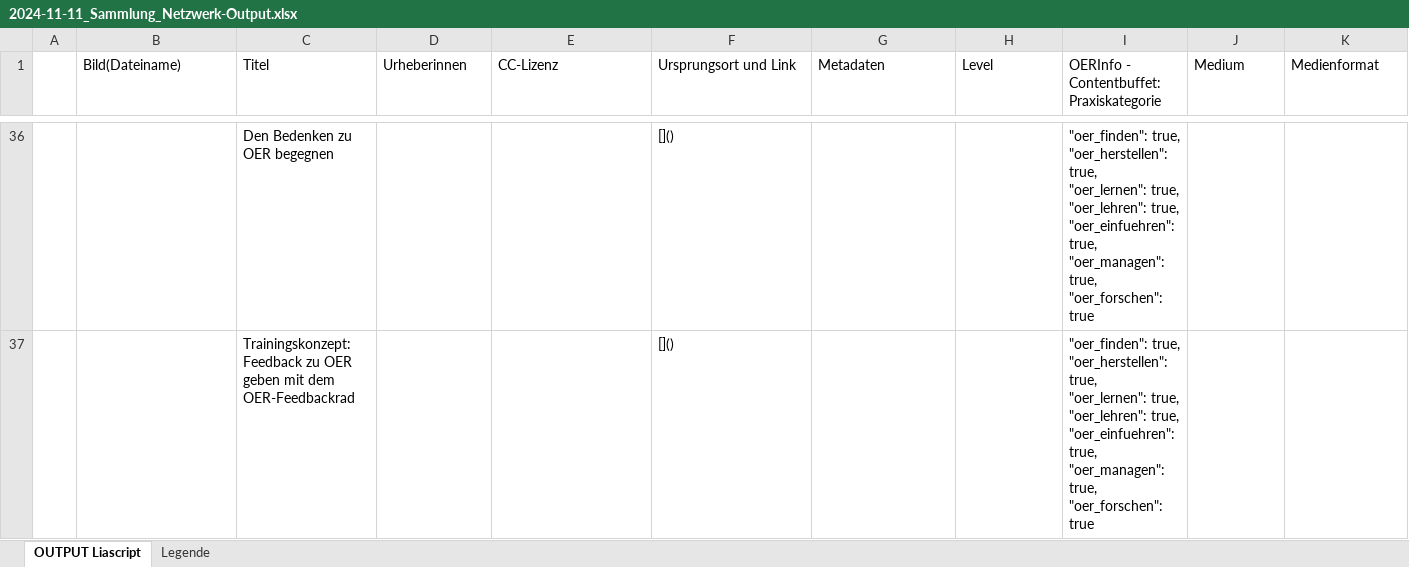
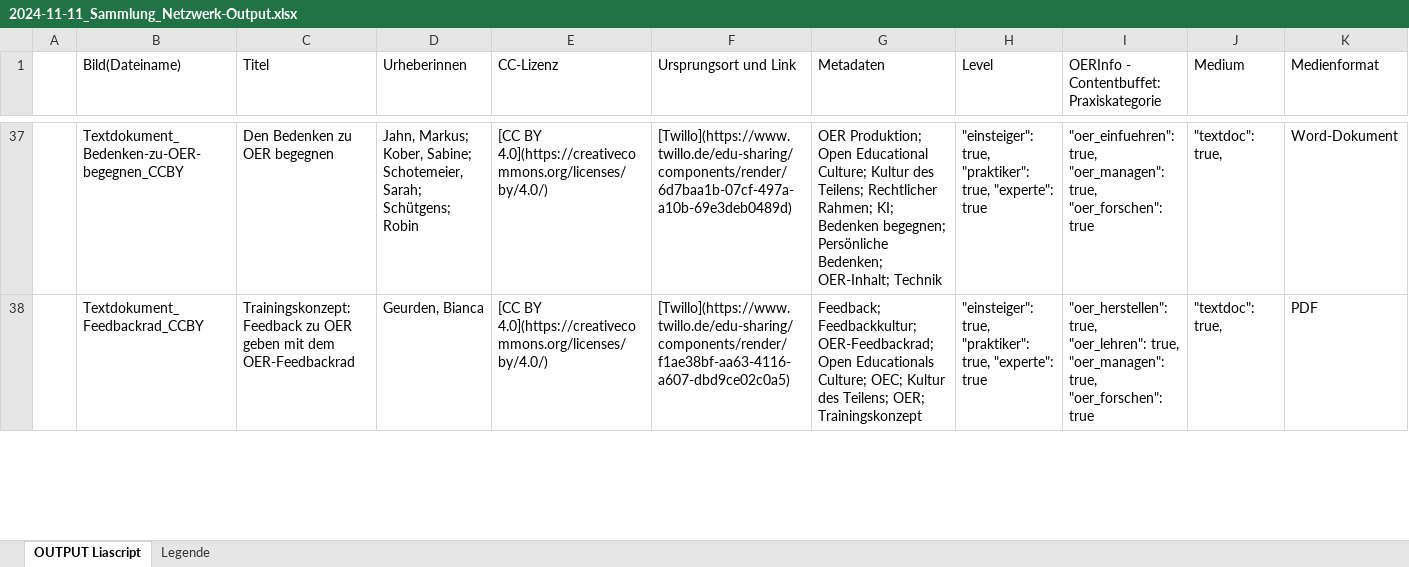
Before and after one commit to Steffi82/ORCA-Netzwerk-NRW, an Excel workbook: 2024-11-11_Sammlung_Netzwerk-Output.xlsx, sheet OUTPUT Liascript, drawn as a sheet; only a part is shown, gaps mark what is left out; values as stored, in another font and other column widths than the file's, no cell formats; addresses are those after the commit; ↵ is a line break in a cell; the diff covers the shown part only; the diff names each change by its address in the sheet, - before the commit and + after, or states it on an @@ line.

```diff
--- a/2024-11-11_Sammlung_Netzwerk-Output.xlsx (sheet OUTPUT Liascript)
+++ b/2024-11-11_Sammlung_Netzwerk-Output.xlsx (sheet OUTPUT Liascript)
-B37 (Bild(Dateiname)): (empty)
+B37 (Bild(Dateiname)): Textdokument_Bedenken-zu-OER-begegnen_CCBY
-D37 (Urheberinnen): (empty)
+D37 (Urheberinnen): Jahn, Markus; Kober, Sabine; Schotemeier, Sarah; Schütgens; Robin
-E37:E38 (CC-Lizenz): (empty)
+E37:E38 (CC-Lizenz): [CC BY 4.0](https://creativecommons.org/licenses/by/4.0/)
-F37 (Ursprungsort und Link): []()
+F37 (Ursprungsort und Link): [Twillo](https://www.twillo.de/edu-sharing/components/render/6d7baa1b-07cf-497a-a10b-69e3deb0489d)
-G37 (Metadaten): (empty)
+G37 (Metadaten): OER Produktion; Open Educational Culture; Kultur des Teilens; Rechtlicher Rahmen; KI; Bedenken begegnen; Persönliche Bedenken; OER-Inhalt; Technik
-H37:H38 (Level): (empty)
+H37:H38 (Level): "einsteiger": true, ↵ "praktiker": true, "experte": true
-I37: "oer_finden": true, ↵ "oer_herstellen": true, ↵ "oer_lernen": true, ↵ "oer_lehren": true, ↵ "oer_einfuehren": true,…
+I37: "oer_einfuehren": true,…
-J37:J38 (Medium): (empty)
+J37:J38 (Medium): "textdoc": true,
-K37 (Medienformat): (empty)
+K37 (Medienformat): Word-Dokument
-B38 (Bild(Dateiname)): (empty)
+B38 (Bild(Dateiname)): Textdokument_Feedbackrad_CCBY
-D38 (Urheberinnen): (empty)
+D38 (Urheberinnen): Geurden, Bianca
-F38 (Ursprungsort und Link): []()
+F38 (Ursprungsort und Link): [Twillo](https://www.twillo.de/edu-sharing/components/render/f1ae38bf-aa63-4116-a607-dbd9ce02c0a5)
-G38 (Metadaten): (empty)
+G38 (Metadaten): Feedback; Feedbackkultur; OER-Feedbackrad; Open Educationals Culture; OEC; Kultur des Teilens; OER; Trainingskonzept
-I38: "oer_finden": true, ↵ "oer_herstellen": true, ↵ "oer_lernen": true, ↵ "oer_lehren": true, ↵ "oer_einfuehren": true, ↵ "oer_managen":…
+I38: "oer_herstellen": true, ↵ "oer_lehren": true, ↵ "oer_managen":…
-K38 (Medienformat): (empty)
+K38 (Medienformat): PDF
```
Also changed, not shown: 4 added rows and 102 edited cells elsewhere in this sheet, cell formats.
